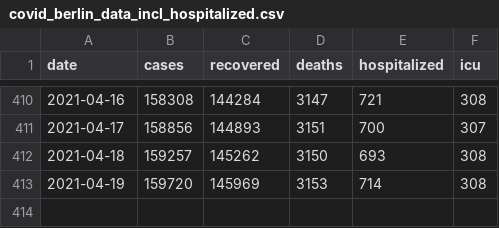
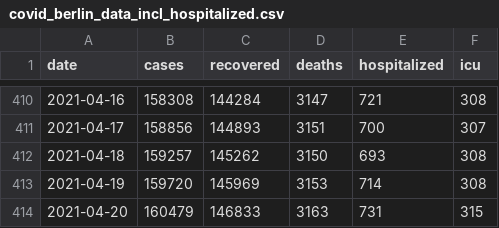
Before and after one commit to jakubvalenta/covid-berlin-data, a CSV file: covid_berlin_data_incl_hospitalized.csv, drawn as a sheet; only a part is shown, gaps mark what is left out; the diff names each change by its address in the sheet, - before the commit and + after, or states it on an @@ line.

Commit message:
New data

```diff
--- a/covid_berlin_data_incl_hospitalized.csv
+++ b/covid_berlin_data_incl_hospitalized.csv
+row 414: 2021-04-20 | 160479 | 146833 | 3163 | 731 | 315
```
Also changed, not shown: covid_berlin_data.csv.
